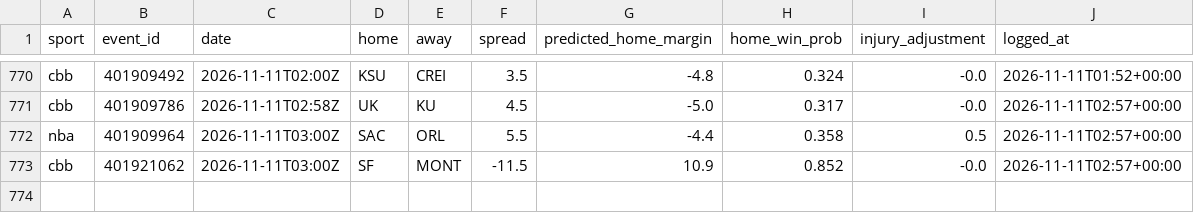
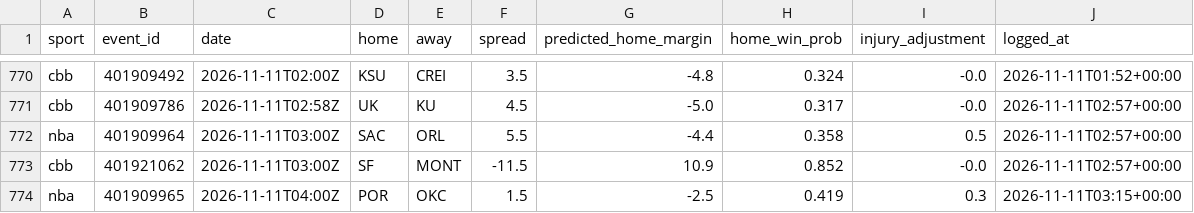
Before and after one commit to adotscotty/HandsDownAI, a CSV file: data/pregame_log.csv, drawn as a sheet; only a part is shown, gaps mark what is left out; the diff names each change by its address in the sheet, - before the commit and + after, or states it on an @@ line.

```diff
--- a/data/pregame_log.csv
+++ b/data/pregame_log.csv
+row 774: nba | 401909965 | 2026-11-11T04:00Z | POR | OKC | 1.5 | -2.5 | 0.419 | 0.3 | 2026-11-11T03:15+00:00
```
Also changed, not shown: data/current_cbb.csv, data/season_cbb.csv, 1 other file.
